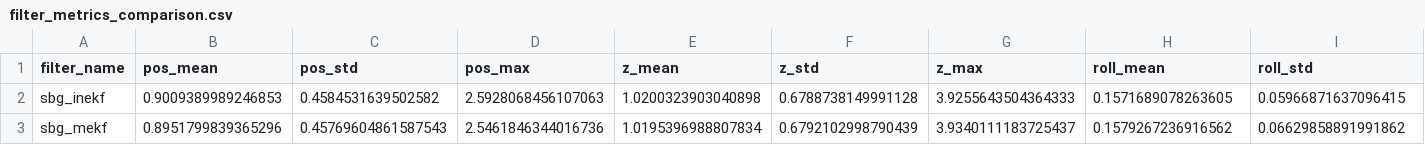
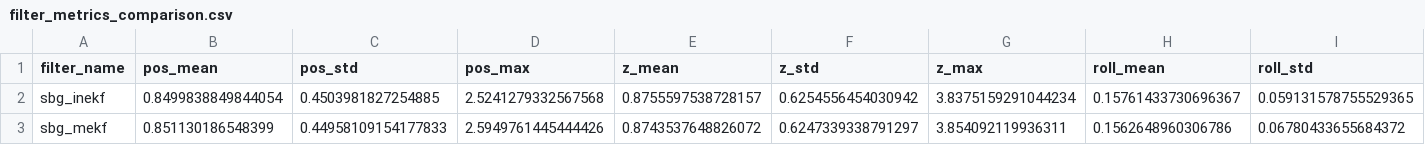
Before and after one commit to BYU-FROST-Lab/Surface_Vessel_InEKF, a CSV file: figure_data/filter_metrics_comparison.csv, drawn as a sheet; only a part is shown; the diff covers the shown part only; the diff names each change by its address in the sheet, - before the commit and + after, or states it on an @@ line.

```diff
--- a/figure_data/filter_metrics_comparison.csv
+++ b/figure_data/filter_metrics_comparison.csv
-B2 (pos_mean): 0.9009389989246853
+B2 (pos_mean): 0.8499838849844054
-C2 (pos_std): 0.4584531639502582
+C2 (pos_std): 0.4503981827254885
-D2 (pos_max): 2.5928068456107063
+D2 (pos_max): 2.5241279332567568
-E2 (z_mean): 1.0200323903040898
+E2 (z_mean): 0.8755597538728157
-F2 (z_std): 0.6788738149991128
+F2 (z_std): 0.6254556454030942
-G2 (z_max): 3.9255643504364333
+G2 (z_max): 3.8375159291044234
-H2 (roll_mean): 0.1571689078263605
+H2 (roll_mean): 0.15761433730696367
-I2 (roll_std): 0.05966871637096415
+I2 (roll_std): 0.059131578755529365
-B3 (pos_mean): 0.8951799839365296
+B3 (pos_mean): 0.851130186548399
-C3 (pos_std): 0.45769604861587543
+C3 (pos_std): 0.44958109154177833
-D3 (pos_max): 2.5461846344016736
+D3 (pos_max): 2.5949761445444426
-E3 (z_mean): 1.0195396988807834
+E3 (z_mean): 0.8743537648826072
-F3 (z_std): 0.6792102998790439
+F3 (z_std): 0.6247339338791297
-G3 (z_max): 3.9340111183725437
+G3 (z_max): 3.854092119936311
-H3 (roll_mean): 0.1579267236916562
+H3 (roll_mean): 0.1562648960306786
-I3 (roll_std): 0.06629858891991862
+I3 (roll_std): 0.06780433655684372
```
Also changed, not shown: 74 edited cells elsewhere in this file, 23 other files.
